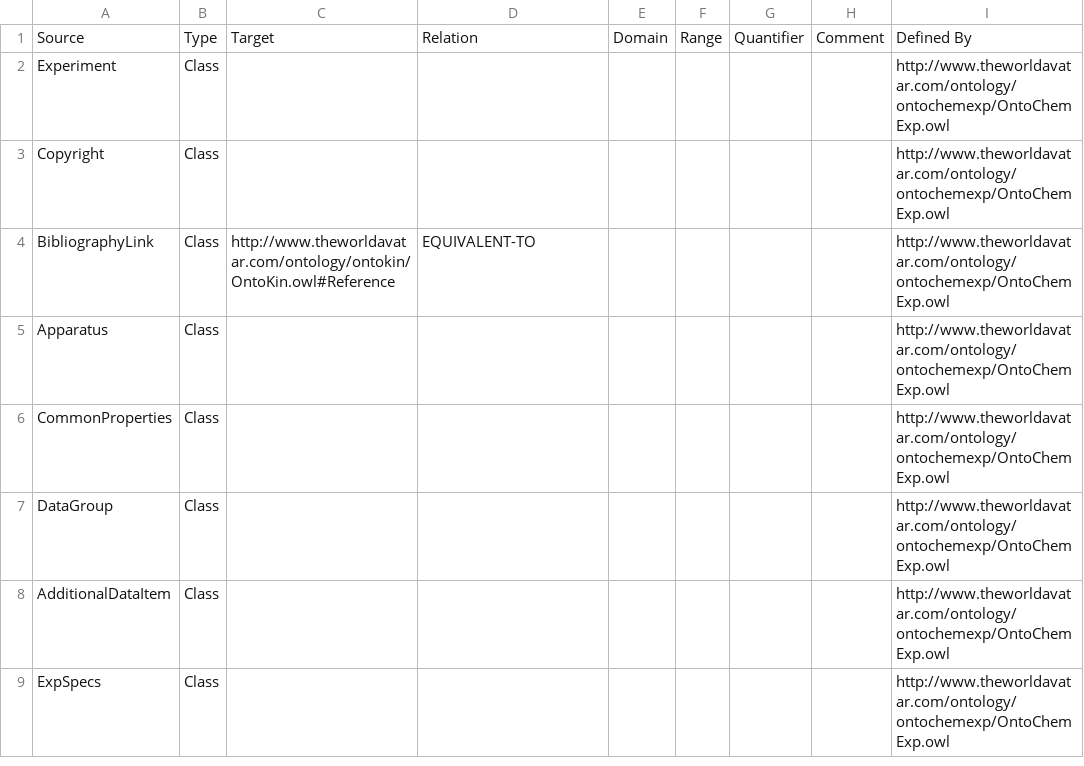
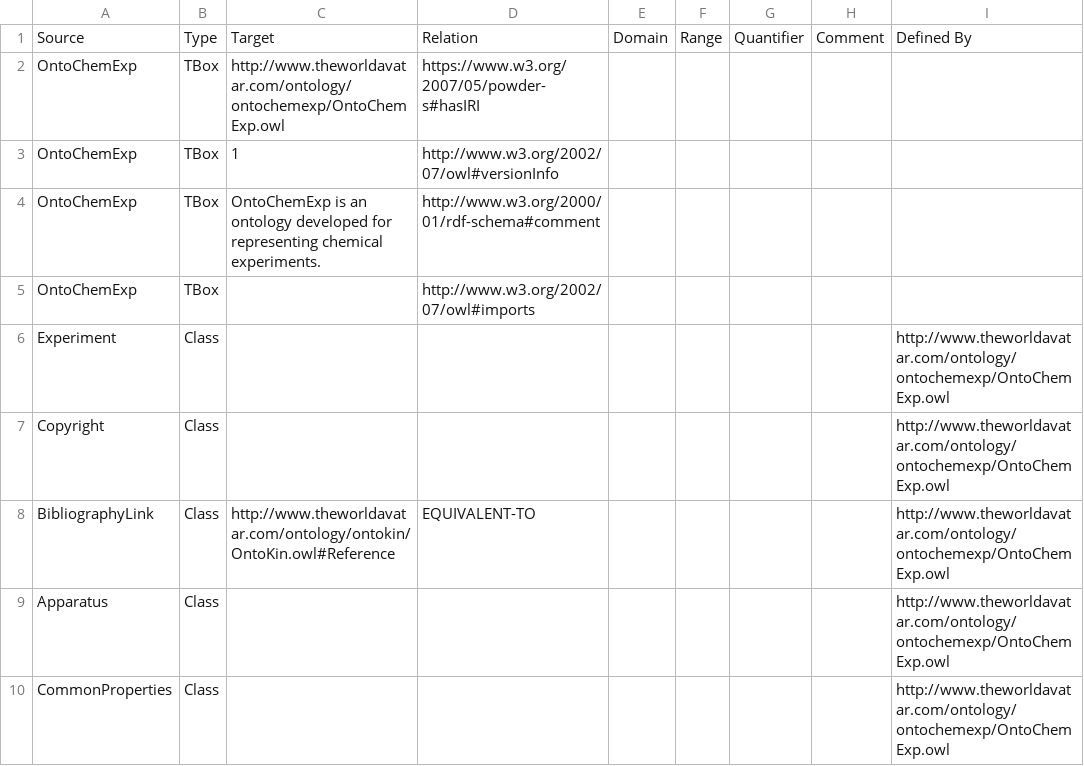
Before and after one commit to msff2/ontology, a CSV file: JPS_Ontology/KBTemplates/TBox/ontochemexp.csv, drawn as a sheet; only a part is shown; the shorter side is filled out with more unchanged rows; the diff names each change by its address in the sheet, - before the commit and + after, or states it on an @@ line.

```diff
--- a/JPS_Ontology/KBTemplates/TBox/ontochemexp.csv
+++ b/JPS_Ontology/KBTemplates/TBox/ontochemexp.csv
+row 2: OntoChemExp | TBox | http://www.theworldavatar.com/ontology/ontochemexp/OntoChemExp.owl | https://www.w3.org/2007/05/powder-s#hasIRI
+row 3: OntoChemExp | TBox | 1 | http://www.w3.org/2002/07/owl#versionInfo
+row 4: OntoChemExp | TBox | OntoChemExp is an ontology developed for representing chemical experiments. | http://www.w3.org/2000/01/rdf-schema#comment
+row 5: OntoChemExp | TBox |  | http://www.w3.org/2002/07/owl#imports
```
Also changed, not shown: JPS_Ontology/KBTemplates/TBox/ontocompchem.csv, JPS_Ontology/KBTemplates/TBox/ontolanduse.csv, 13 other files.
